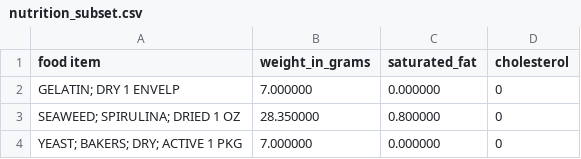
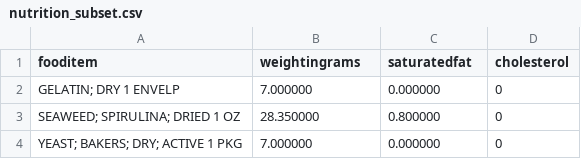
Before and after one commit to mattcar265/IDS, a CSV file: Project 4/nutrition_subset.csv, drawn as a sheet; only a part is shown.

Commit message:
Update nutrition_subset.csv

```diff
--- a/Project 4/nutrition_subset.csv
+++ b/Project 4/nutrition_subset.csv
@@ -1,2 +1,2 @@
-food item,weight_in_grams,saturated_fat,cholesterol
+fooditem,weightingrams,saturatedfat,cholesterol
 "GELATIN; DRY                  1 ENVELP",7.000000,0.000000,0
```
